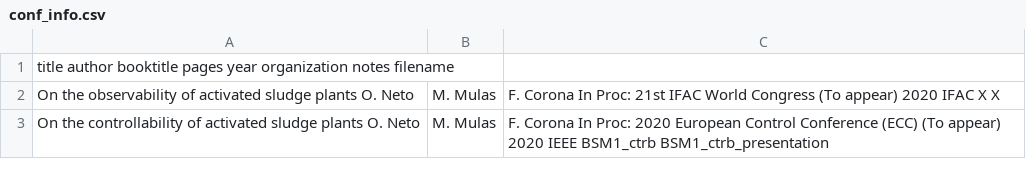
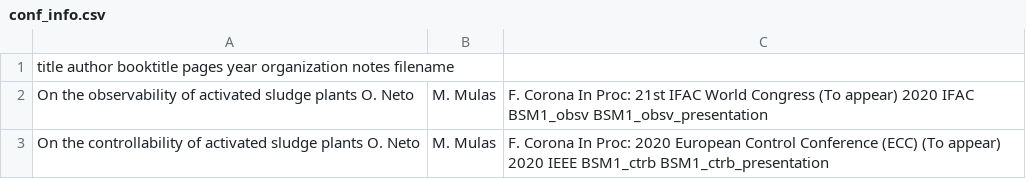
Before and after one commit to TioMinho/tiominho.github.io, a CSV file: static/data/conf_info.csv, drawn as a sheet.

Commit message:
Adding ResearchGate link + Adding IFAC paper and video presentation

```diff
--- a/static/data/conf_info.csv
+++ b/static/data/conf_info.csv
@@ -1,3 +1,3 @@
 title	author	booktitle	pages	year	organization	notes	filename
-On the observability of activated sludge plants	O. Neto, M. Mulas, F. Corona	In Proc: 21st IFAC World Congress	(To appear)	2020	IFAC		X	X
+On the observability of activated sludge plants	O. Neto, M. Mulas, F. Corona	In Proc: 21st IFAC World Congress	(To appear)	2020	IFAC		BSM1_obsv	BSM1_obsv_presentation
 On the controllability of activated sludge plants	O. Neto, M. Mulas, F. Corona	In Proc: 2020 European Control Conference (ECC)	(To appear)	2020	IEEE		BSM1_ctrb	BSM1_ctrb_presentation
```
Also changed, not shown: 6 other files.
